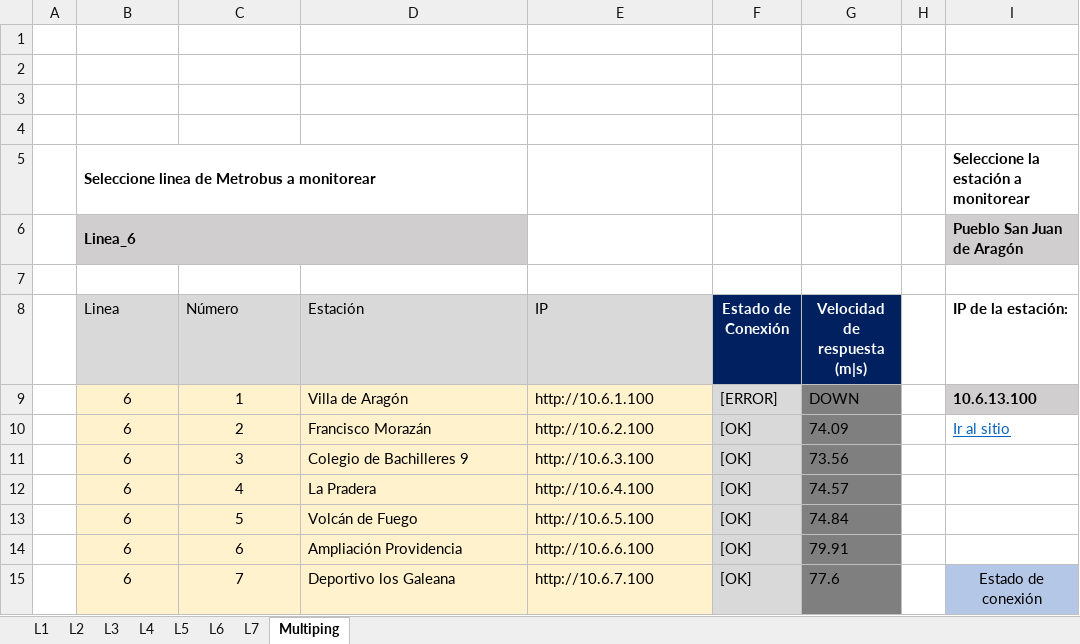
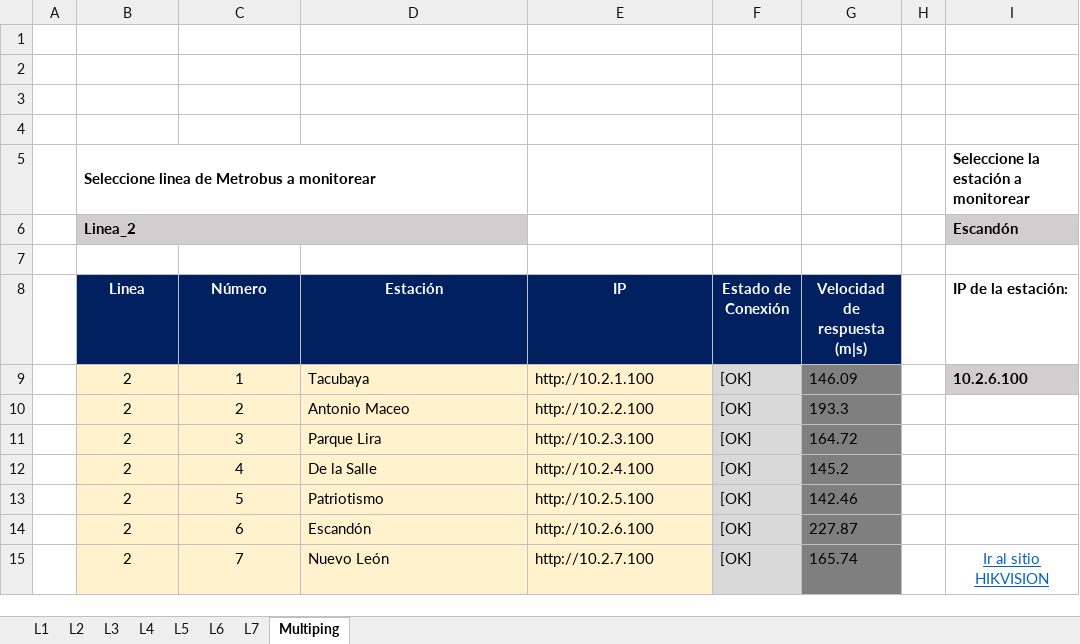
Before and after one commit to RIvanCF/Proyecto_Multiping_WL, an Excel workbook: Herramienta_MultipingMACRO.xlsm, sheet Multiping, drawn as a sheet; only a part is shown; values as stored, in another font and other column widths than the file's, no borders; charts and pictures and conditional formats not drawn; removed rows and columns are numbered as before the commit, all else as after; the diff covers the shown part only; the diff names each change by its address in the sheet, - before the commit and + after, or states it on an @@ line.

```diff
--- a/Herramienta_MultipingMACRO.xlsm (sheet Multiping)
+++ b/Herramienta_MultipingMACRO.xlsm (sheet Multiping)
-row 6:  | Linea_6 |  |  |  |  |  |  | Pueblo San Juan de Aragón
+row 6:  | Linea_2 |  |  |  |  |  |  | Escandón
@@ B8:E8 fill: #D9D9D9 → #002060, bold: off → on, text colour: black → #FFFFFF, alignment: left → center @@
-B9:B15 (Linea): 6
+B9:B15 (Linea): 2
-D9 (Estación): Villa de Aragón
+D9 (Estación): Tacubaya
-E9 (IP): http://10.6.1.100
+E9 (IP): http://10.2.1.100
-F9 (Estado de Conexión): [ERROR]
+F9 (Estado de Conexión): [OK]
-G9 (Velocidad de respuesta (m|s)): DOWN
+G9 (Velocidad de respuesta (m|s)): 146.09
-I9 (IP de la estación:): 10.6.13.100
+I9 (IP de la estación:): 10.2.6.100
-D10 (Estación): Francisco Morazán
+D10 (Estación): Antonio Maceo
-E10 (IP): http://10.6.2.100
+E10 (IP): http://10.2.2.100
-G10 (Velocidad de respuesta (m|s)): 74.09
+G10 (Velocidad de respuesta (m|s)): 193.3
-I10 (IP de la estación:): Ir al sitio
+I10 (IP de la estación:): (empty)
-D11 (Estación): Colegio de Bachilleres 9
+D11 (Estación): Parque Lira
-E11 (IP): http://10.6.3.100
+E11 (IP): http://10.2.3.100
-G11 (Velocidad de respuesta (m|s)): 73.56
+G11 (Velocidad de respuesta (m|s)): 164.72
-D12 (Estación): La Pradera
+D12 (Estación): De la Salle
-E12 (IP): http://10.6.4.100
+E12 (IP): http://10.2.4.100
-G12 (Velocidad de respuesta (m|s)): 74.57
+G12 (Velocidad de respuesta (m|s)): 145.2
-D13 (Estación): Volcán de Fuego
+D13 (Estación): Patriotismo
-E13 (IP): http://10.6.5.100
+E13 (IP): http://10.2.5.100
-G13 (Velocidad de respuesta (m|s)): 74.84
+G13 (Velocidad de respuesta (m|s)): 142.46
-D14 (Estación): Ampliación Providencia
+D14 (Estación): Escandón
-E14 (IP): http://10.6.6.100
+E14 (IP): http://10.2.6.100
-G14 (Velocidad de respuesta (m|s)): 79.91
+G14 (Velocidad de respuesta (m|s)): 227.87
-D15 (Estación): Deportivo los Galeana
+D15 (Estación): Nuevo León
-E15 (IP): http://10.6.7.100
+E15 (IP): http://10.2.7.100
-G15 (Velocidad de respuesta (m|s)): 77.6
+G15 (Velocidad de respuesta (m|s)): 165.74
-I15 (IP de la estación:): Estado de conexión
+I15 (IP de la estación:): Ir al sitio HIKVISION
@@ I15 fill: #B4C7E7 → none, underline: off → on, text colour: black → #0563C1 @@
```
Also changed, not shown: 126 edited cells elsewhere in this sheet, hidden cells, charts or pictures, 3 other files.
